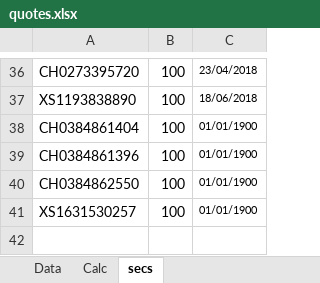
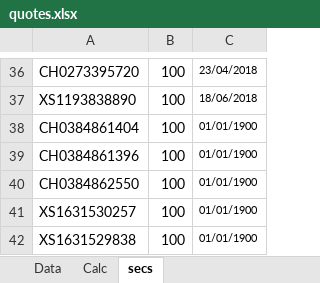
Before and after one commit to zuoqin/sberpb, an Excel workbook: sberapi/DB/quotes.xlsx, sheet secs, drawn as a sheet; only a part is shown, gaps mark what is left out; values as stored, in another font and other column widths than the file's, no borders; the diff names each change by its address in the sheet, - before the commit and + after, or states it on an @@ line.

```diff
--- a/sberapi/DB/quotes.xlsx (sheet secs)
+++ b/sberapi/DB/quotes.xlsx (sheet secs)
+row 42: XS1631529838 | 100 | 01/01/1900
```
Also changed, not shown: sheet Calc, sheet Data, formulas that keep their value, 1 other file.
